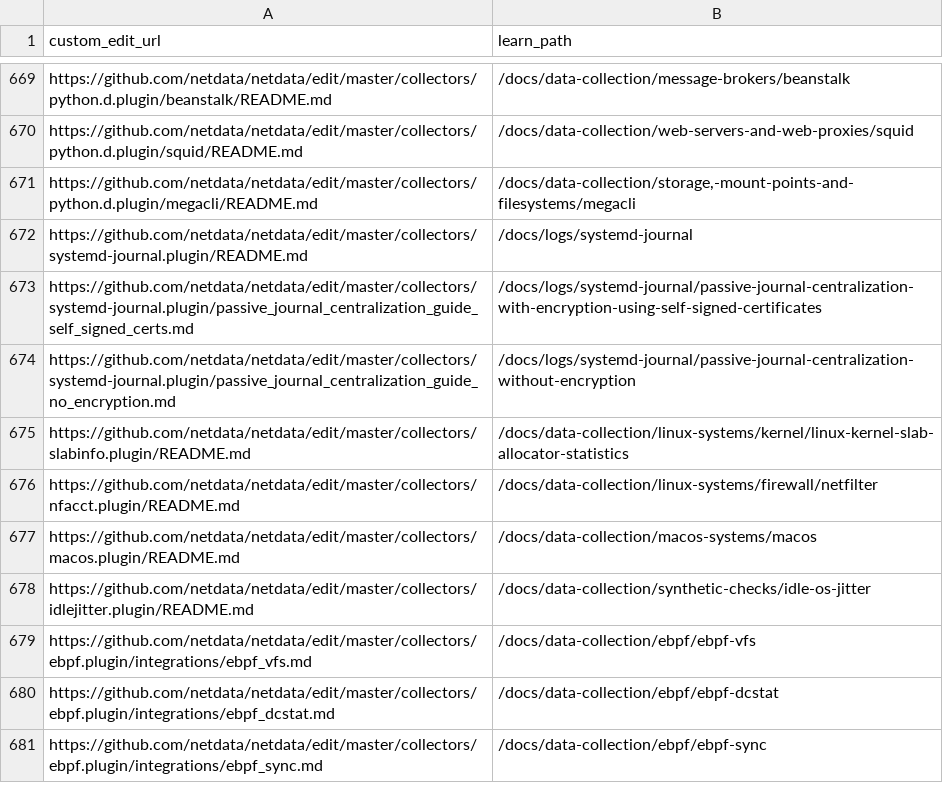
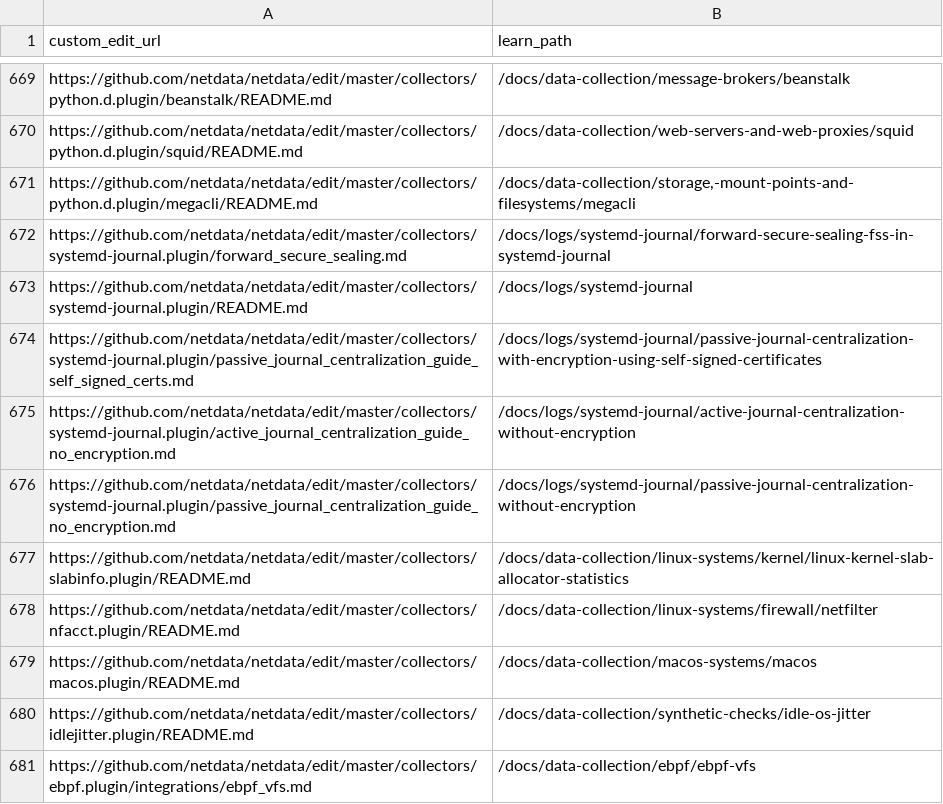
Before and after one commit to netdata/learn, a TSV file: ingest/one_commit_back_file-dict.tsv, drawn as a sheet; only a part is shown, gaps mark what is left out; the shorter side is filled out with more unchanged rows.

```diff
--- a/ingest/one_commit_back_file-dict.tsv
+++ b/ingest/one_commit_back_file-dict.tsv
@@ -671,4 +671,6 @@ https://github.com/netdata/netdata/edit/master/collectors/python.d.plugin/squid/
 https://github.com/netdata/netdata/edit/master/collectors/python.d.plugin/megacli/README.md	/docs/data-collection/storage,-mount-points-and-filesystems/megacli
+https://github.com/netdata/netdata/edit/master/collectors/systemd-journal.plugin/forward_secure_sealing.md	/docs/logs/systemd-journal/forward-secure-sealing-fss-in-systemd-journal
 https://github.com/netdata/netdata/edit/master/collectors/systemd-journal.plugin/README.md	/docs/logs/systemd-journal
 https://github.com/netdata/netdata/edit/master/collectors/systemd-journal.plugin/passive_journal_centralization_guide_self_signed_certs.md	/docs/logs/systemd-journal/passive-journal-centralization-with-encryption-using-self-signed-certificates
+https://github.com/netdata/netdata/edit/master/collectors/systemd-journal.plugin/active_journal_centralization_guide_no_encryption.md	/docs/logs/systemd-journal/active-journal-centralization-without-encryption
 https://github.com/netdata/netdata/edit/master/collectors/systemd-journal.plugin/passive_journal_centralization_guide_no_encryption.md	/docs/logs/systemd-journal/passive-journal-centralization-without-encryption
```
Also changed, not shown: ingest/generated_map.tsv, 3 other files.
